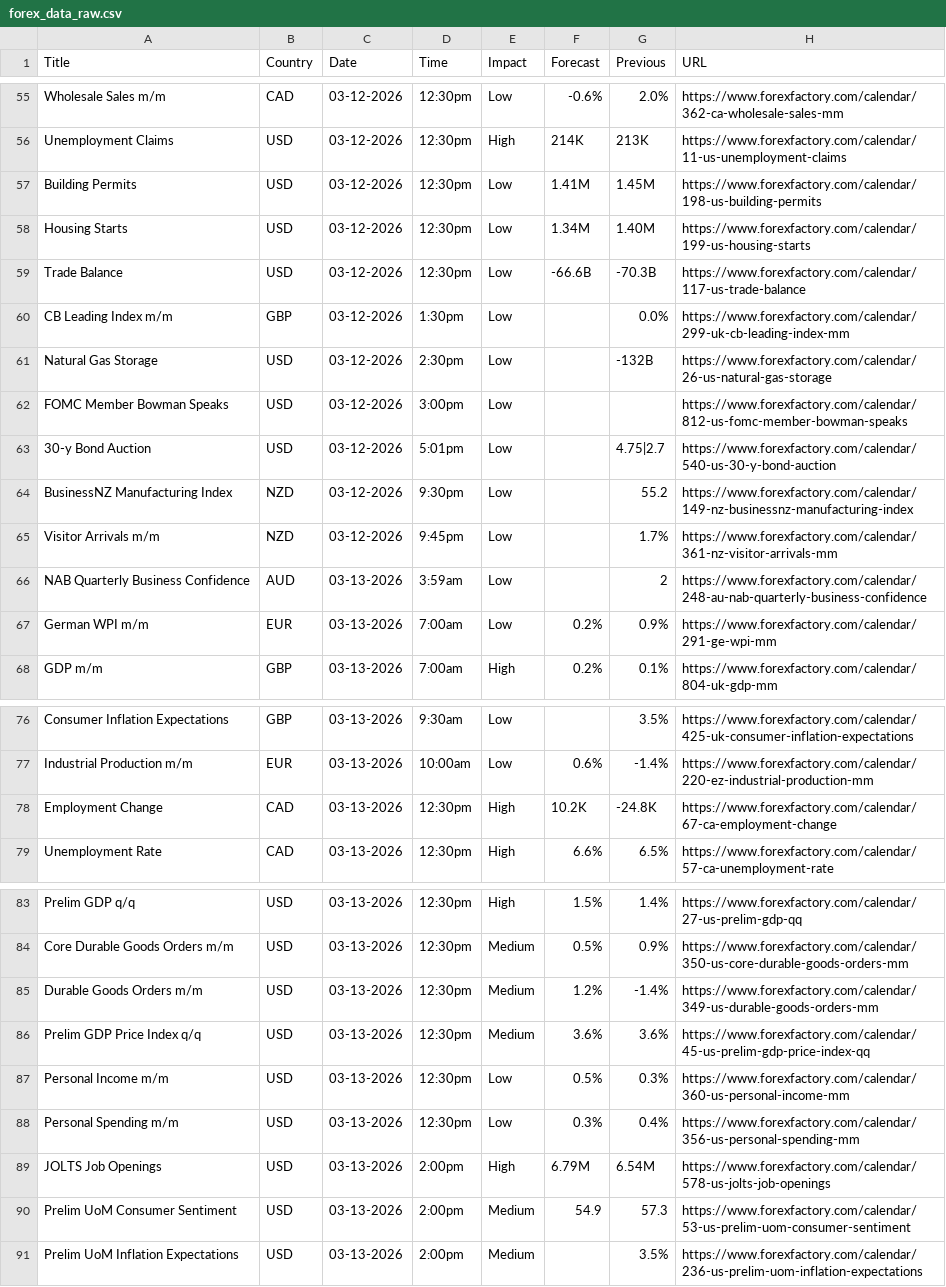
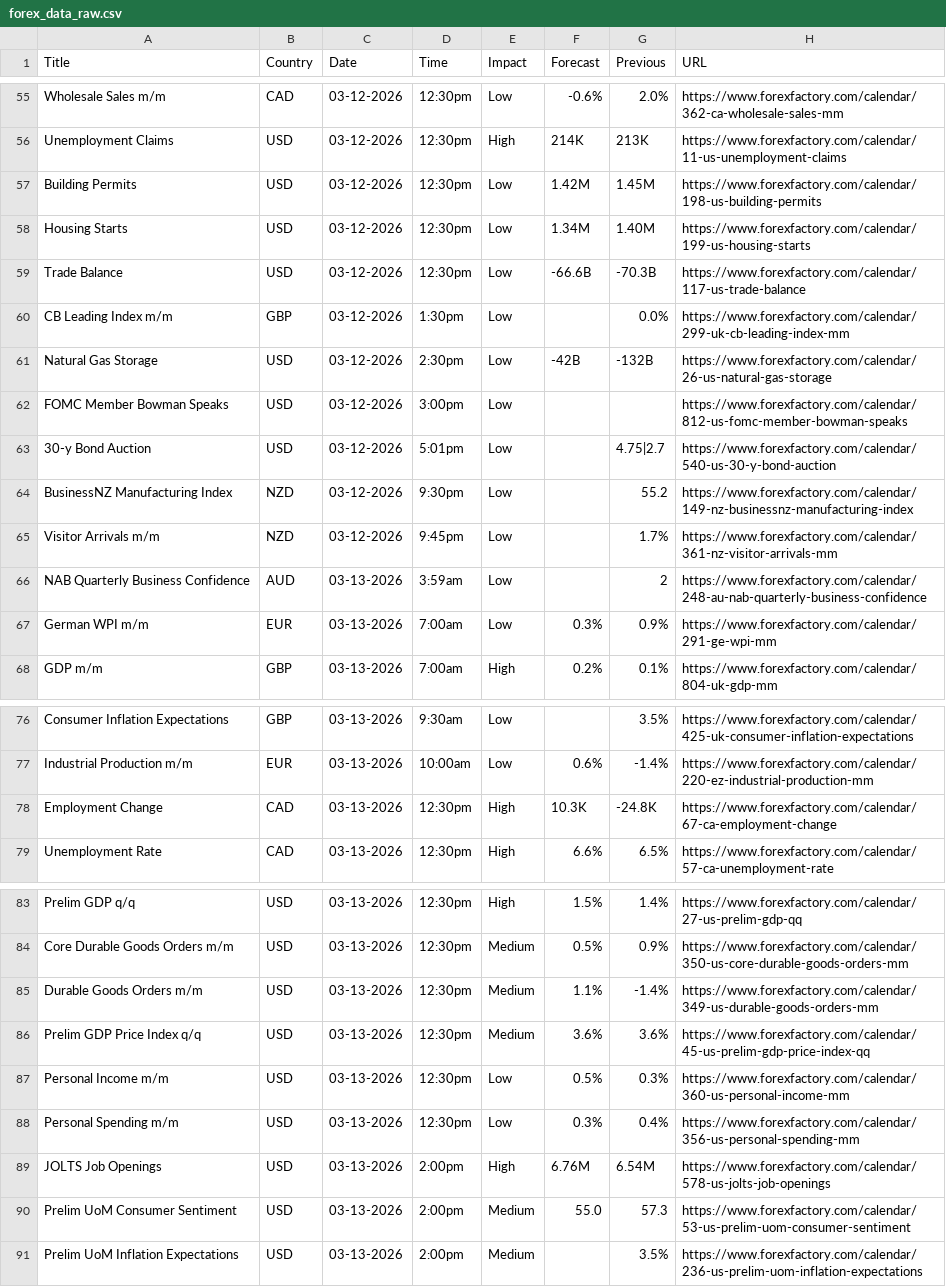
Before and after one commit to CryptoGamerDev/forex-calendar-data, a CSV file: forex_data_raw.csv, drawn as a sheet; only a part is shown, gaps mark what is left out.

```diff
--- a/forex_data_raw.csv
+++ b/forex_data_raw.csv
@@ -56,3 +56,3 @@ Wholesale Sales m/m,CAD,03-12-2026,12:30pm,Low,-0.6%,2.0%,https://www.forexfacto
 Unemployment Claims,USD,03-12-2026,12:30pm,High,214K,213K,https://www.forexfactory.com/calendar/11-us-unemployment-claims
-Building Permits,USD,03-12-2026,12:30pm,Low,1.41M,1.45M,https://www.forexfactory.com/calendar/198-us-building-permits
+Building Permits,USD,03-12-2026,12:30pm,Low,1.42M,1.45M,https://www.forexfactory.com/calendar/198-us-building-permits
 Housing Starts,USD,03-12-2026,12:30pm,Low,1.34M,1.40M,https://www.forexfactory.com/calendar/199-us-housing-starts
@@ -60,3 +60,3 @@ Trade Balance,USD,03-12-2026,12:30pm,Low,-66.6B,-70.3B,https://www.forexfactory.
 CB Leading Index m/m,GBP,03-12-2026,1:30pm,Low,,0.0%,https://www.forexfactory.com/calendar/299-uk-cb-leading-index-mm
-Natural Gas Storage,USD,03-12-2026,2:30pm,Low,,-132B,https://www.forexfactory.com/calendar/26-us-natural-gas-storage
+Natural Gas Storage,USD,03-12-2026,2:30pm,Low,-42B,-132B,https://www.forexfactory.com/calendar/26-us-natural-gas-storage
 FOMC Member Bowman Speaks,USD,03-12-2026,3:00pm,Low,,,https://www.forexfactory.com/calendar/812-us-fomc-member-bowman-speaks
@@ -66,3 +66,3 @@ Visitor Arrivals m/m,NZD,03-12-2026,9:45pm,Low,,1.7%,https://www.forexfactory.co
 NAB Quarterly Business Confidence,AUD,03-13-2026,3:59am,Low,,2,https://www.forexfactory.com/calendar/248-au-nab-quarterly-business-confidence
-German WPI m/m,EUR,03-13-2026,7:00am,Low,0.2%,0.9%,https://www.forexfactory.com/calendar/291-ge-wpi-mm
+German WPI m/m,EUR,03-13-2026,7:00am,Low,0.3%,0.9%,https://www.forexfactory.com/calendar/291-ge-wpi-mm
 GDP m/m,GBP,03-13-2026,7:00am,High,0.2%,0.1%,https://www.forexfactory.com/calendar/804-uk-gdp-mm
@@ -77,3 +77,3 @@ Consumer Inflation Expectations,GBP,03-13-2026,9:30am,Low,,3.5%,https://www.fore
 Industrial Production m/m,EUR,03-13-2026,10:00am,Low,0.6%,-1.4%,https://www.forexfactory.com/calendar/220-ez-industrial-production-mm
-Employment Change,CAD,03-13-2026,12:30pm,High,10.2K,-24.8K,https://www.forexfactory.com/calendar/67-ca-employment-change
+Employment Change,CAD,03-13-2026,12:30pm,High,10.3K,-24.8K,https://www.forexfactory.com/calendar/67-ca-employment-change
 Unemployment Rate,CAD,03-13-2026,12:30pm,High,6.6%,6.5%,https://www.forexfactory.com/calendar/57-ca-unemployment-rate
@@ -84,3 +84,3 @@ Prelim GDP q/q,USD,03-13-2026,12:30pm,High,1.5%,1.4%,https://www.forexfactory.co
 Core Durable Goods Orders m/m,USD,03-13-2026,12:30pm,Medium,0.5%,0.9%,https://www.forexfactory.com/calendar/350-us-core-durable-goods-orders-mm
-Durable Goods Orders m/m,USD,03-13-2026,12:30pm,Medium,1.2%,-1.4%,https://www.forexfactory.com/calendar/349-us-durable-goods-orders-mm
+Durable Goods Orders m/m,USD,03-13-2026,12:30pm,Medium,1.1%,-1.4%,https://www.forexfactory.com/calendar/349-us-durable-goods-orders-mm
 Prelim GDP Price Index q/q,USD,03-13-2026,12:30pm,Medium,3.6%,3.6%,https://www.forexfactory.com/calendar/45-us-prelim-gdp-price-index-qq
@@ -88,4 +88,4 @@ Personal Income m/m,USD,03-13-2026,12:30pm,Low,0.5%,0.3%,https://www.forexfactor
 Personal Spending m/m,USD,03-13-2026,12:30pm,Low,0.3%,0.4%,https://www.forexfactory.com/calendar/356-us-personal-spending-mm
-JOLTS Job Openings,USD,03-13-2026,2:00pm,High,6.79M,6.54M,https://www.forexfactory.com/calendar/578-us-jolts-job-openings
-Prelim UoM Consumer Sentiment,USD,03-13-2026,2:00pm,Medium,54.9,57.3,https://www.forexfactory.com/calendar/53-us-prelim-uom-consumer-sentiment
+JOLTS Job Openings,USD,03-13-2026,2:00pm,High,6.76M,6.54M,https://www.forexfactory.com/calendar/578-us-jolts-job-openings
+Prelim UoM Consumer Sentiment,USD,03-13-2026,2:00pm,Medium,55.0,57.3,https://www.forexfactory.com/calendar/53-us-prelim-uom-consumer-sentiment
 Prelim UoM Inflation Expectations,USD,03-13-2026,2:00pm,Medium,,3.5%,https://www.forexfactory.com/calendar/236-us-prelim-uom-inflation-expectations
```
Also changed, not shown: forex_data_simple.csv.
